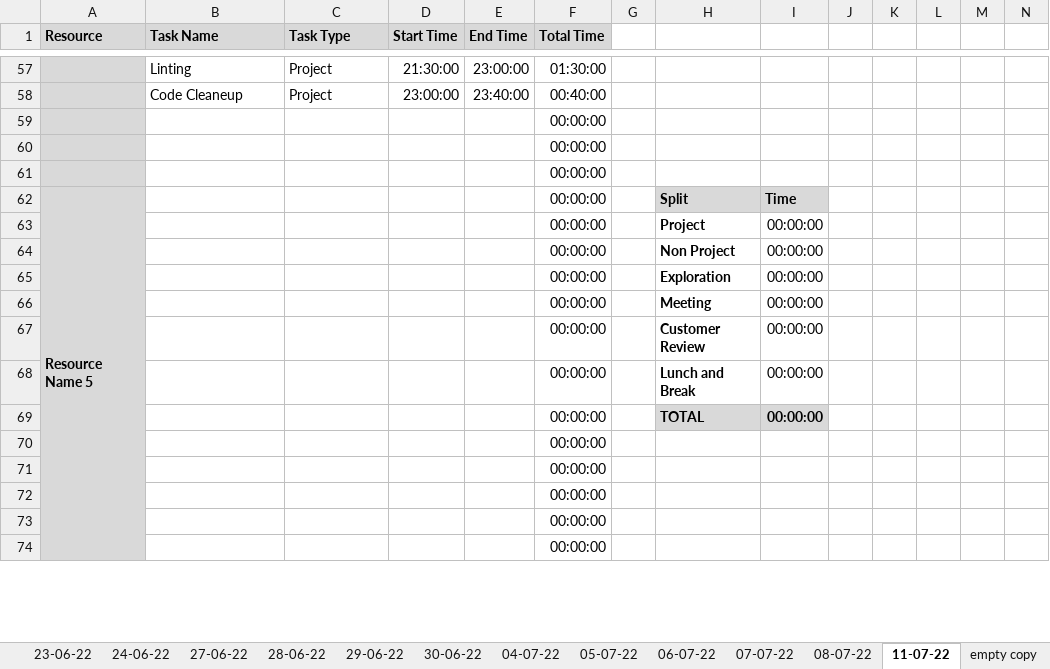
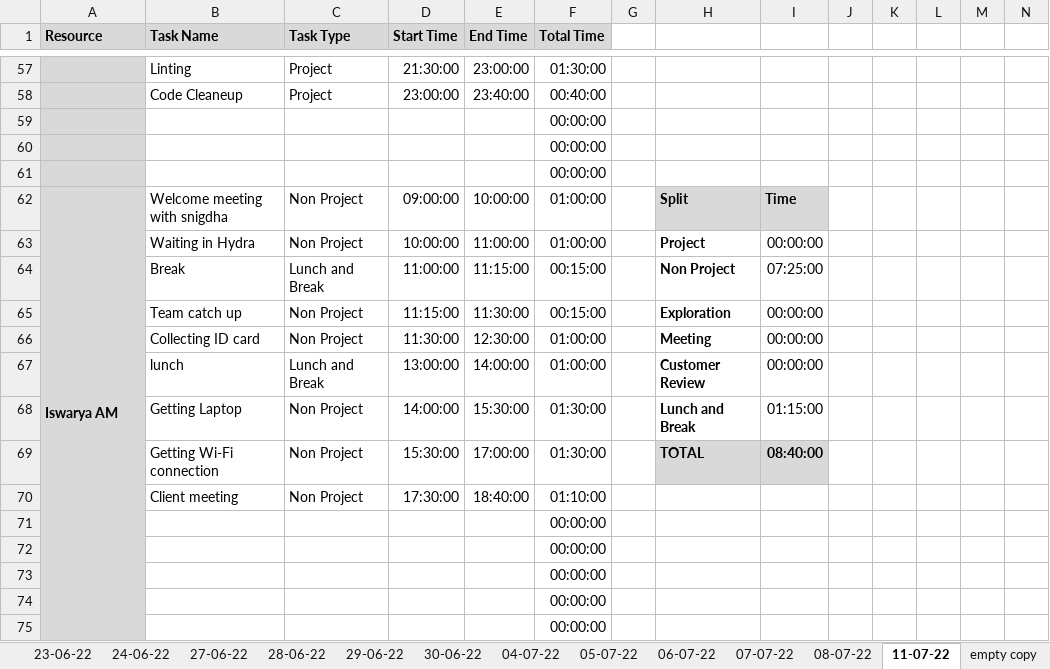
Before and after one commit to TEAM-EUPHORIA/TEAM-EUPHORIA-TMS, an Excel workbook: Process/Timesheet/PTW-Timesheet.xlsx, sheet 11-07-22, drawn as a sheet; only a part is shown, gaps mark what is left out; values as stored, in another font and other column widths than the file's, no borders; conditional formats not drawn; removed rows and columns are numbered as before the commit, all else as after; rows hold the shown columns only; the diff covers the shown part only; the diff names each change by its address in the sheet, - before the commit and + after, or states it on an @@ line.

```diff
--- a/Process/Timesheet/PTW-Timesheet.xlsx (sheet 11-07-22)
+++ b/Process/Timesheet/PTW-Timesheet.xlsx (sheet 11-07-22)
-row 62: Resource Name 5 |  |  |  |  | 00:00:00 |  | Split | Time
-row 63:  |  |  |  |  | 00:00:00 |  | Project | 00:00:00
-row 64:  |  |  |  |  | 00:00:00 |  | Non Project | 00:00:00
-row 65:  |  |  |  |  | 00:00:00 |  | Exploration | 00:00:00
-row 66:  |  |  |  |  | 00:00:00 |  | Meeting | 00:00:00
-row 67:  |  |  |  |  | 00:00:00 |  | Customer Review | 00:00:00
-row 68:  |  |  |  |  | 00:00:00 |  | Lunch and Break | 00:00:00
-row 69:  |  |  |  |  | 00:00:00 |  | TOTAL | 00:00:00
+row 62: Iswarya AM | Welcome meeting with snigdha | Non Project | 09:00:00 | 10:00:00 | 01:00:00 |  | Split | Time
+row 63:  | Waiting in Hydra | Non Project | 10:00:00 | 11:00:00 | 01:00:00 |  | Project | 00:00:00
+row 64:  | Break | Lunch and Break | 11:00:00 | 11:15:00 | 00:15:00 |  | Non Project | 07:25:00
+row 65:  | Team catch up | Non Project | 11:15:00 | 11:30:00 | 00:15:00 |  | Exploration | 00:00:00
+row 66:  | Collecting ID card | Non Project | 11:30:00 | 12:30:00 | 01:00:00 |  | Meeting | 00:00:00
+row 67:  | lunch | Lunch and Break | 13:00:00 | 14:00:00 | 01:00:00 |  | Customer Review | 00:00:00
+row 68:  | Getting Laptop | Non Project | 14:00:00 | 15:30:00 | 01:30:00 |  | Lunch and Break | 01:15:00
+row 69:  | Getting Wi-Fi connection | Non Project | 15:30:00 | 17:00:00 | 01:30:00 |  | TOTAL | 08:40:00
+row 70:  | Client meeting | Non Project | 17:30:00 | 18:40:00 | 01:10:00
```
Also changed, not shown: 17 added rows, 18 removed rows and 11 edited cells elsewhere in this sheet, formulas that keep their value.
